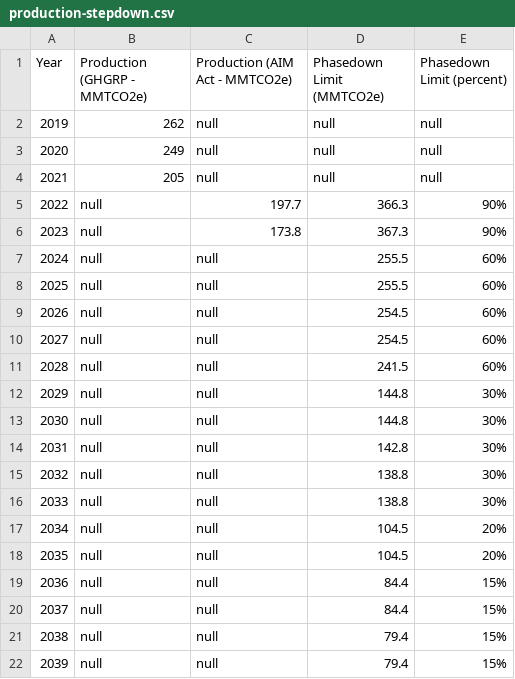
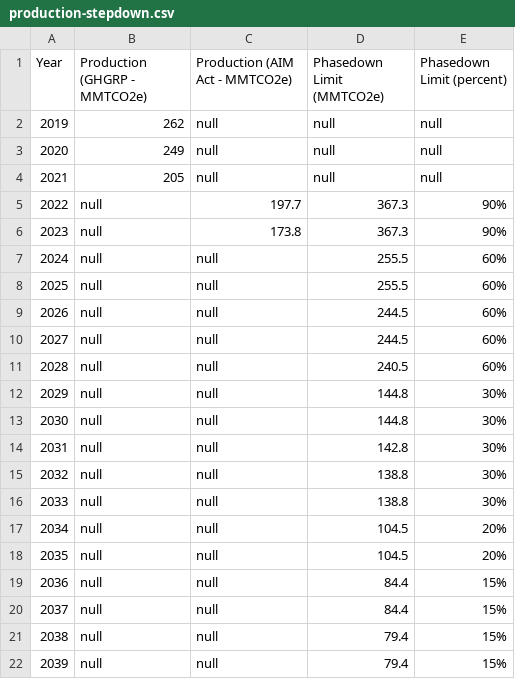
Before and after one commit to USEPA/spd-hfc-data-hub, a CSV file: staging_data/production-stepdown.csv, drawn as a sheet.

Commit message:
Update production-stepdown.csv

```diff
--- a/staging_data/production-stepdown.csv
+++ b/staging_data/production-stepdown.csv
@@ -4,3 +4,3 @@
 2021,205,null,null,null
-2022,null,197.7,366.3,90%
+2022,null,197.7,367.3,90%
 2023,null,173.8,367.3,90%
@@ -8,5 +8,5 @@
 2025,null,null,255.5,60%
-2026,null,null,254.5,60%
-2027,null,null,254.5,60%
-2028,null,null,241.5,60%
+2026,null,null,244.5,60%
+2027,null,null,244.5,60%
+2028,null,null,240.5,60%
 2029,null,null,144.8,30%
```
